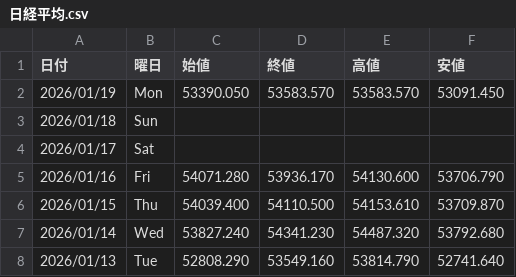
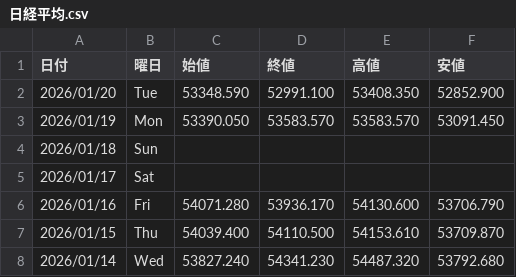
Before and after one commit to Yoshihiro-Okinaga/StockData, a CSV file: StockNightly/日経平均.csv, drawn as a sheet; only a part is shown; the shorter side is filled out with more unchanged rows; the diff names each change by its address in the sheet, - before the commit and + after, or states it on an @@ line.

```diff
--- a/StockNightly/日経平均.csv
+++ b/StockNightly/日経平均.csv
+row 2: 2026/01/20 | Tue | 53348.590 | 52991.100 | 53408.350 | 52852.900
```
Also changed, not shown: StockNightly/6752_パナソニック.csv, StockNightly/Sub/7201_日産自動車.csv, 48 other files.
